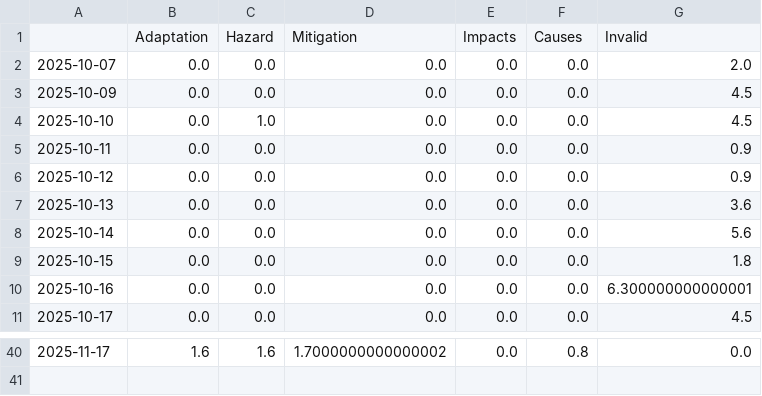
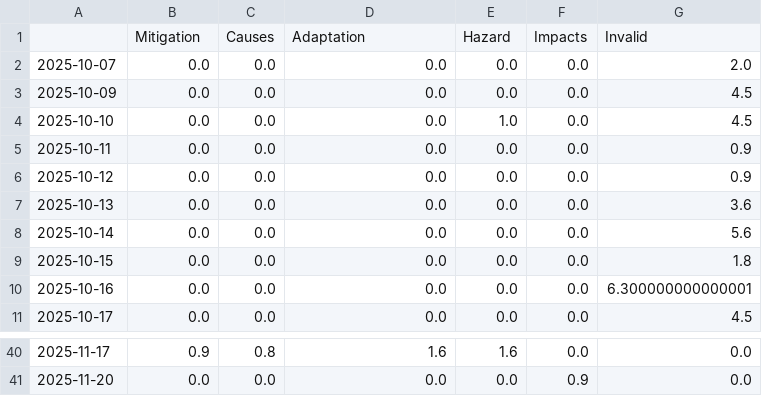
Before and after one commit to hb219-news/droughtIsComing, a CSV file: csv/topics_date.csv, drawn as a sheet; only a part is shown, gaps mark what is left out; the diff covers the shown part only.

```diff
--- a/csv/topics_date.csv
+++ b/csv/topics_date.csv
@@ -1,5 +1,5 @@
-,Adaptation,Hazard,Mitigation,Impacts,Causes,Invalid
+,Mitigation,Causes,Adaptation,Hazard,Impacts,Invalid
 2025-10-07,0.0,0.0,0.0,0.0,0.0,2.0
 2025-10-09,0.0,0.0,0.0,0.0,0.0,4.5
-2025-10-10,0.0,1.0,0.0,0.0,0.0,4.5
+2025-10-10,0.0,0.0,0.0,1.0,0.0,4.5
 2025-10-11,0.0,0.0,0.0,0.0,0.0,0.9
@@ -40 +40,2 @@
-2025-11-17,1.6,1.6,1.7000000000000002,0.0,0.8,0.0
+2025-11-17,0.9,0.8,1.6,1.6,0.0,0.0
+2025-11-20,0.0,0.0,0.0,0.0,0.9,0.0
```
Also changed, not shown: 35 edited cells elsewhere in this file, 5 other files.
